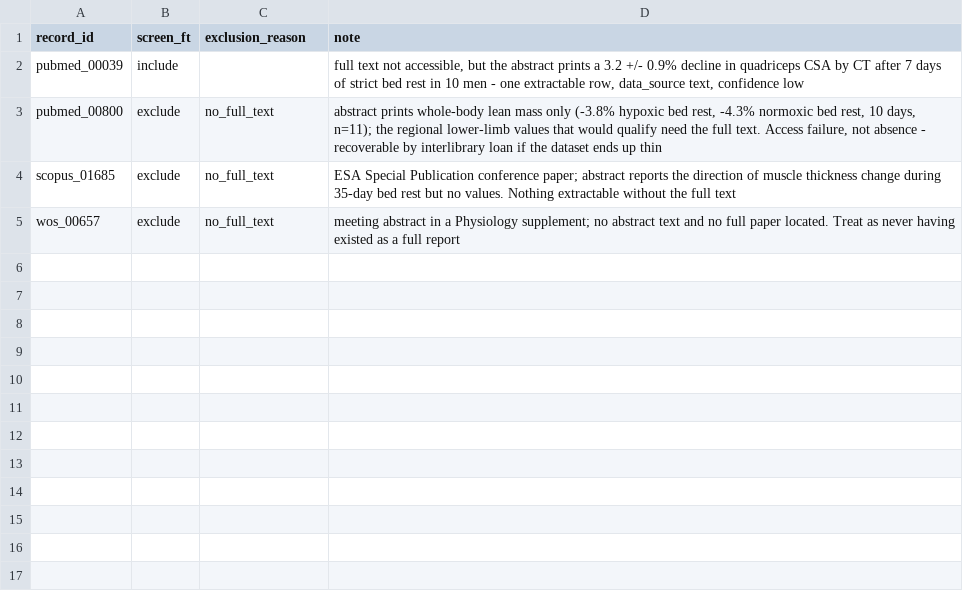
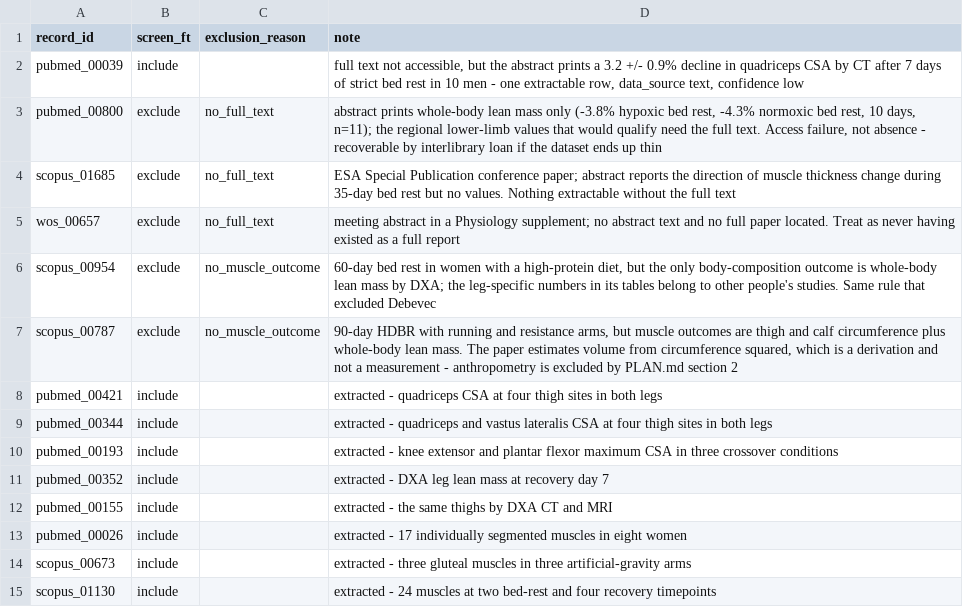
Before and after one commit to MiladBahariQaragoz/BedrestToMars, a CSV file: docs/literature-review/screen_decisions_fulltext.csv, drawn as a sheet; the diff names each change by its address in the sheet, - before the commit and + after, or states it on an @@ line.

```diff
--- a/docs/literature-review/screen_decisions_fulltext.csv
+++ b/docs/literature-review/screen_decisions_fulltext.csv
+row 6: scopus_00954 | exclude | no_muscle_outcome | 60-day bed rest in women with a high-protein diet, but the only body-composition outcome is whole-body lean mass by DXA; the leg-specific numbers in its tables belong to other people's studies. Same rule that excluded Debevec
+row 7: scopus_00787 | exclude | no_muscle_outcome | 90-day HDBR with running and resistance arms, but muscle outcomes are thigh and calf circumference plus whole-body lean mass. The paper estimates volume from circumference squared, which is a derivation and not a measurement - anthropometry is excluded by PLAN.md section 2
+row 8: pubmed_00421 | include |  | extracted - quadriceps CSA at four thigh sites in both legs
+row 9: pubmed_00344 | include |  | extracted - quadriceps and vastus lateralis CSA at four thigh sites in both legs
+row 10: pubmed_00193 | include |  | extracted - knee extensor and plantar flexor maximum CSA in three crossover conditions
+row 11: pubmed_00352 | include |  | extracted - DXA leg lean mass at recovery day 7
+row 12: pubmed_00155 | include |  | extracted - the same thighs by DXA CT and MRI
+row 13: pubmed_00026 | include |  | extracted - 17 individually segmented muscles in eight women
+row 14: scopus_00673 | include |  | extracted - three gluteal muscles in three artificial-gravity arms
+row 15: scopus_01130 | include |  | extracted - 24 muscles at two bed-rest and four recovery timepoints
```
Also changed, not shown: data/cohorts.csv, 11 other files.
